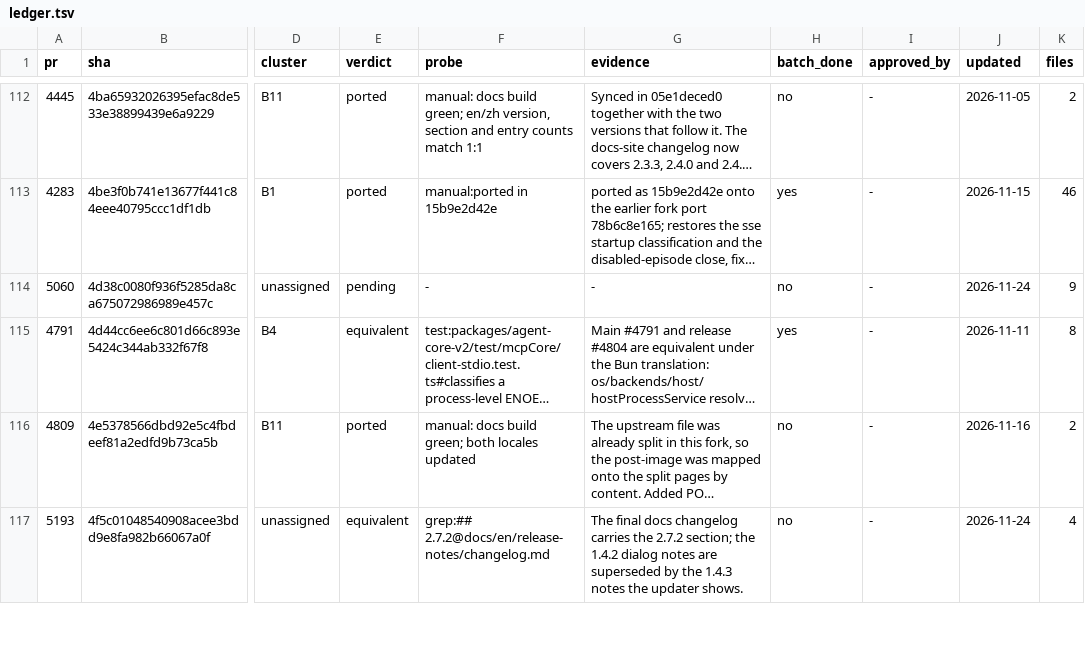
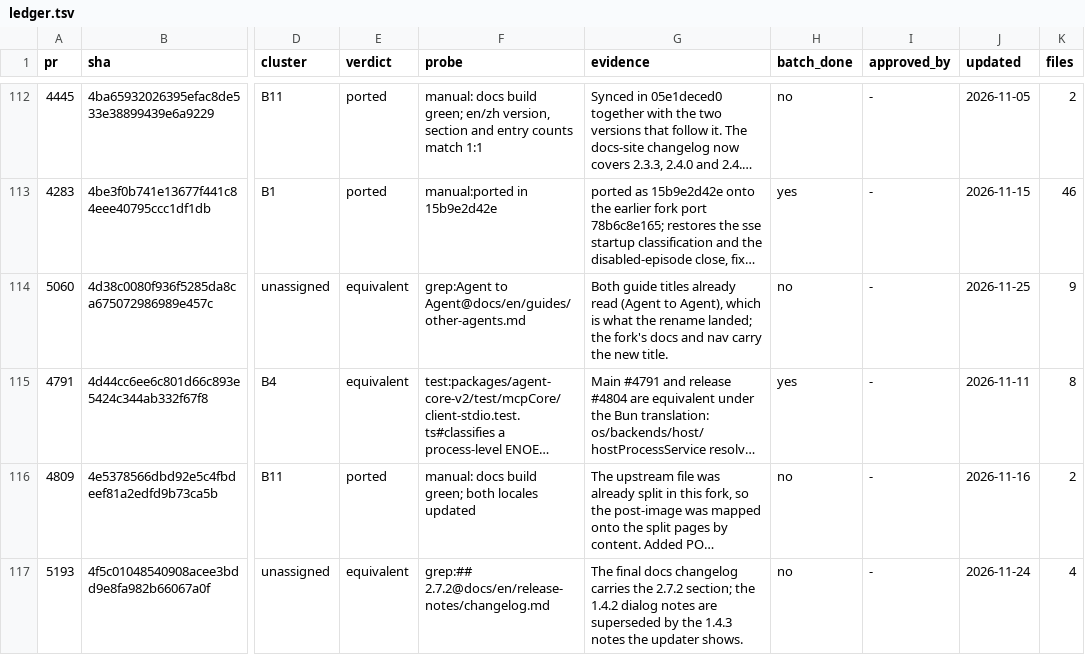
Before and after one commit to 7723qqq/kimi-code, a TSV file: .upstream/ledger.tsv, drawn as a sheet; only a part is shown, gaps mark what is left out; long unchanged cells end in …; the diff covers the shown part only; the diff names each change by its address in the sheet, - before the commit and + after, or states it on an @@ line.

Commit message:
chore(ledger): record the guide rename and host product rows as equivalent
Both upstream changes are already present: the other-agents guide titles
carry (Agent to Agent), and the instance registry, meta route and start
wiring already carry the host product. The docs-fold row (5183) does not
apply to the fork's diverged print guide and is deferred.

```diff
--- a/.upstream/ledger.tsv
+++ b/.upstream/ledger.tsv
-E114 (verdict): pending
+E114 (verdict): equivalent
-F114 (probe): -
+F114 (probe): grep:Agent to Agent@docs/en/guides/other-agents.md
-G114 (evidence): -
+G114 (evidence): Both guide titles already read (Agent to Agent), which is what the rename landed; the fork's docs and nav carry the new title.
-J114 (updated): 2026-11-24
+J114 (updated): 2026-11-25
```
Also changed, not shown: 4 edited cells elsewhere in this file.
